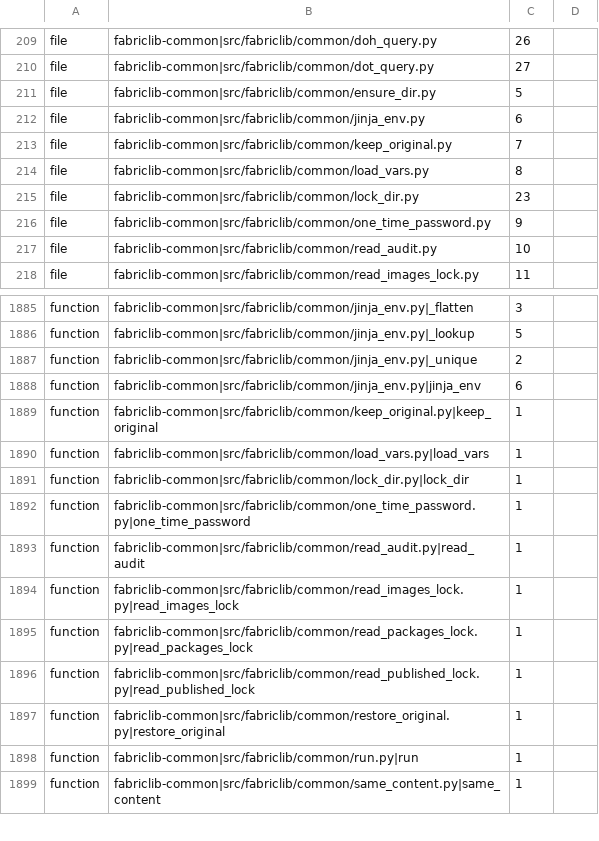
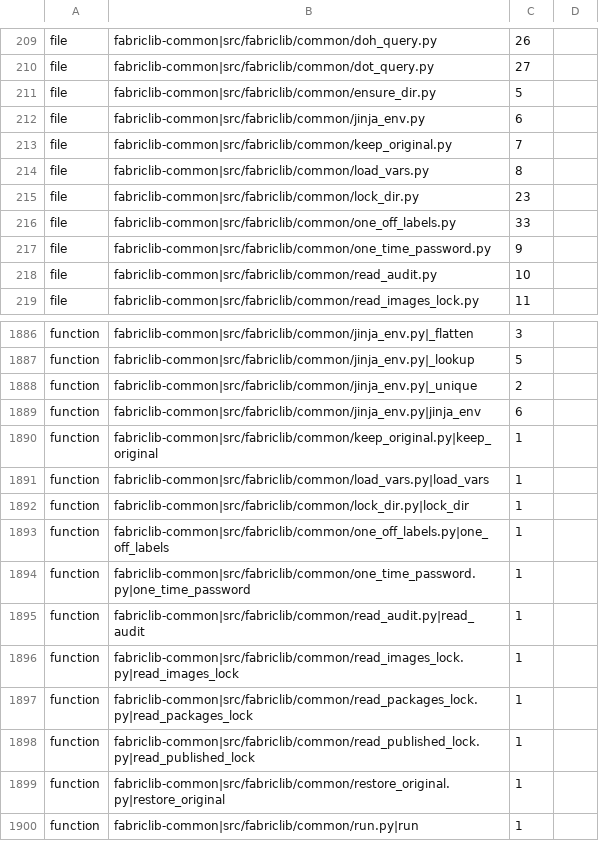
Before and after one commit to archdukejim/fabric-ctl, a TSV file: scripts/docs/lib_doc_numbers.tsv, drawn as a sheet; only a part is shown, gaps mark what is left out; the shorter side is filled out with more unchanged rows; the diff names each change by its address in the sheet, - before the commit and + after, or states it on an @@ line.

```diff
--- a/scripts/docs/lib_doc_numbers.tsv
+++ b/scripts/docs/lib_doc_numbers.tsv
+row 216: file | fabriclib-common|src/fabriclib/common/one_off_labels.py | 33
+row 1893: function | fabriclib-common|src/fabriclib/common/one_off_labels.py|one_off_labels | 1
```
Also changed, not shown: docs/volume_2_engineering_decisions/assets/review-ledger.tsv, 13 other files.
